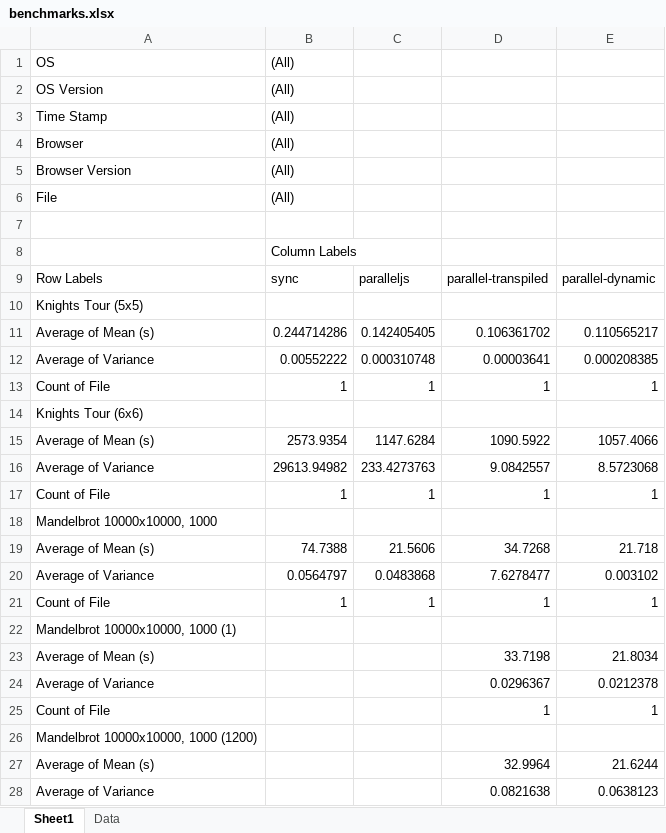
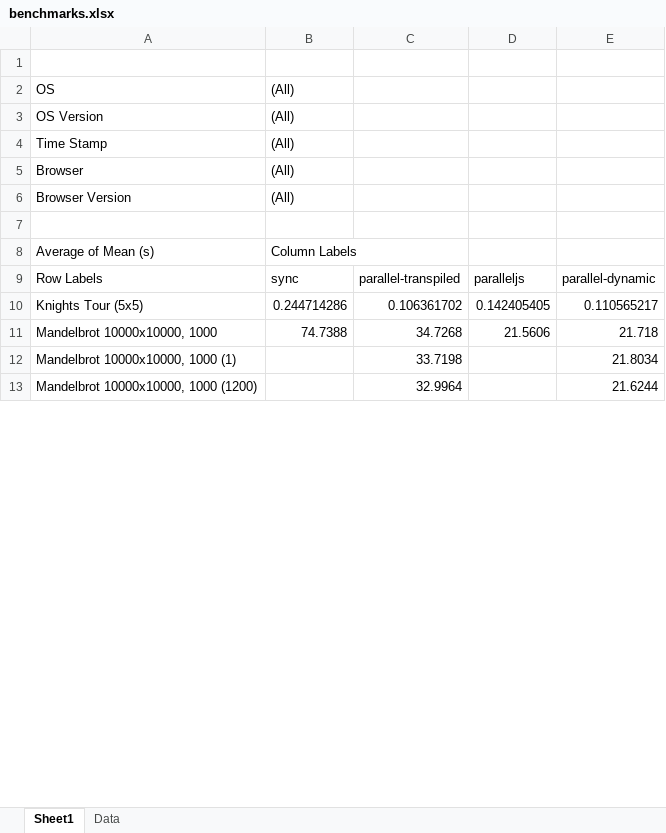
Before and after one commit to MichaReiser/parallel-es-example, an Excel workbook: benchmarks/benchmarks.xlsx, sheet Sheet1, drawn as a sheet; only a part is shown; values as stored, in another font and other column widths than the file's, no borders; charts and pictures not drawn; removed rows and columns are numbered as before the commit, all else as after; the diff covers the shown part only; the diff names each change by its address in the sheet, - before the commit and + after, or states it on an @@ line.

Commit message:
Add Pivot Chart

```diff
--- a/benchmarks/benchmarks.xlsx (sheet Sheet1)
+++ b/benchmarks/benchmarks.xlsx (sheet Sheet1)
-column C, row 9: paralleljs; row 11: 0.142405405; row 19: 21.5606
+column D, rows 9-11: paralleljs | 0.142405405 | 21.5606
+row 1: (empty)
-row 6: File | (All)
-A8: (empty)
+A8: Average of Mean (s)
-row 10: Knights Tour (5x5)
-A10: Average of Mean (s)
+A10: Knights Tour (5x5)
-row 12: Average of Variance | 0.00552222 | 0.000310748 | 0.00003641 | 0.000208385
-row 13: Count of File | 1 | 1 | 1 | 1
-row 14: Knights Tour (6x6)
-row 15: Average of Mean (s) | 2573.9354 | 1147.6284 | 1090.5922 | 1057.4066
-row 16: Average of Variance | 29613.94982 | 233.4273763 | 9.0842557 | 8.5723068
-row 17: Count of File | 1 | 1 | 1 | 1
-row 18: Mandelbrot 10000x10000, 1000
-A11: Average of Mean (s)
+A11: Mandelbrot 10000x10000, 1000
-row 20: Average of Variance | 0.0564797 | 0.0483868 | 7.6278477 | 0.003102
-row 21: Count of File | 1 | 1 | 1 | 1
-row 22: Mandelbrot 10000x10000, 1000 (1)
-A12: Average of Mean (s)
+A12: Mandelbrot 10000x10000, 1000 (1)
-row 24: Average of Variance |  |  | 0.0296367 | 0.0212378
-row 25: Count of File |  |  | 1 | 1
-row 26: Mandelbrot 10000x10000, 1000 (1200)
-A13: Average of Mean (s)
+A13: Mandelbrot 10000x10000, 1000 (1200)
-row 28: Average of Variance |  |  | 0.0821638 | 0.0638123
```
Also changed, not shown: 85 removed rows and 28 edited cells elsewhere in this sheet, charts or pictures.
